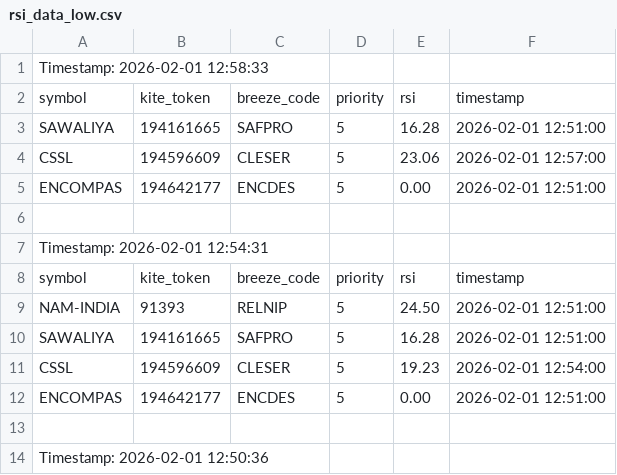
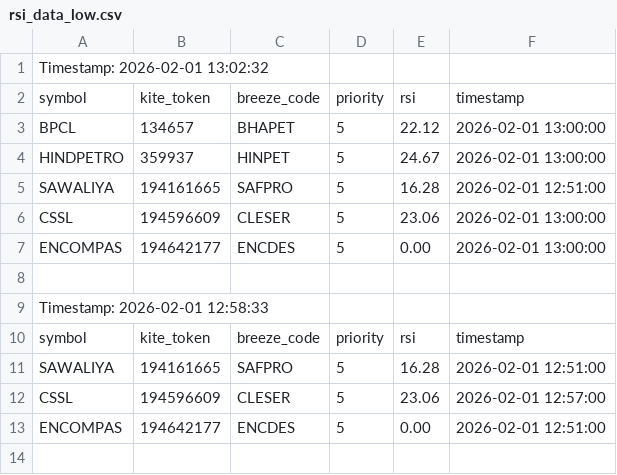
Before and after one commit to sathish-nallamuthu/csv-publisher, a CSV file: rsi_data_low.csv, drawn as a sheet; only a part is shown; the shorter side is filled out with more unchanged rows.

```diff
--- a/rsi_data_low.csv
+++ b/rsi_data_low.csv
@@ -1 +1,9 @@
+Timestamp: 2026-02-01 13:02:32
+symbol,kite_token,breeze_code,priority,rsi,timestamp
+BPCL,134657,BHAPET,5,22.12,2026-02-01 13:00:00
+HINDPETRO,359937,HINPET,5,24.67,2026-02-01 13:00:00
+SAWALIYA,194161665,SAFPRO,5,16.28,2026-02-01 12:51:00
+CSSL,194596609,CLESER,5,23.06,2026-02-01 13:00:00
+ENCOMPAS,194642177,ENCDES,5,0.00,2026-02-01 13:00:00
+
 Timestamp: 2026-02-01 12:58:33
```
Also changed, not shown: input_data.csv, rsi_data_high.csv.
